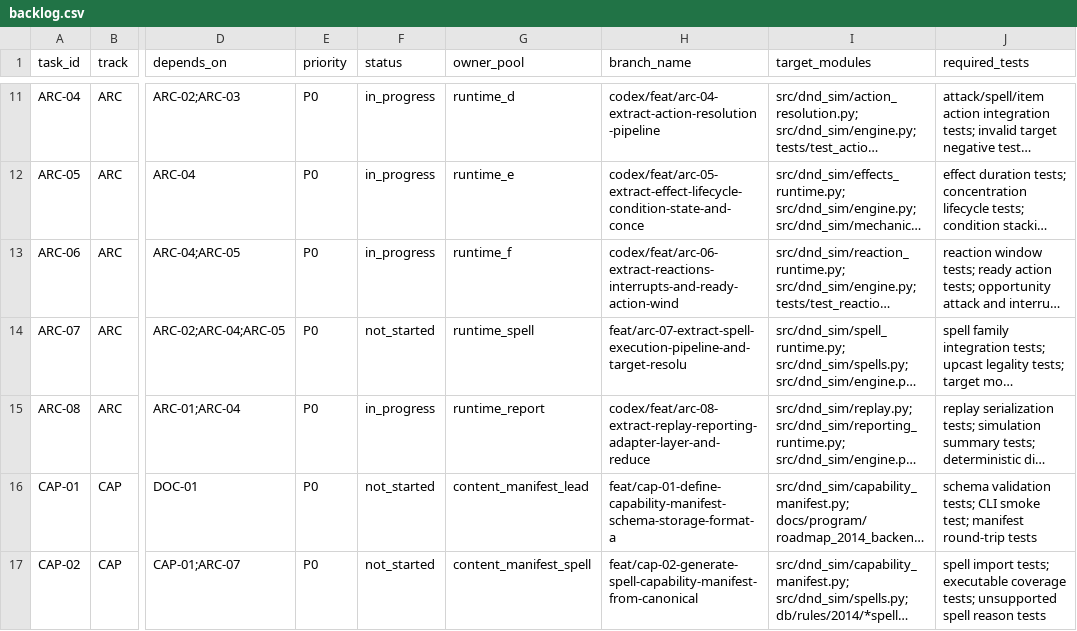
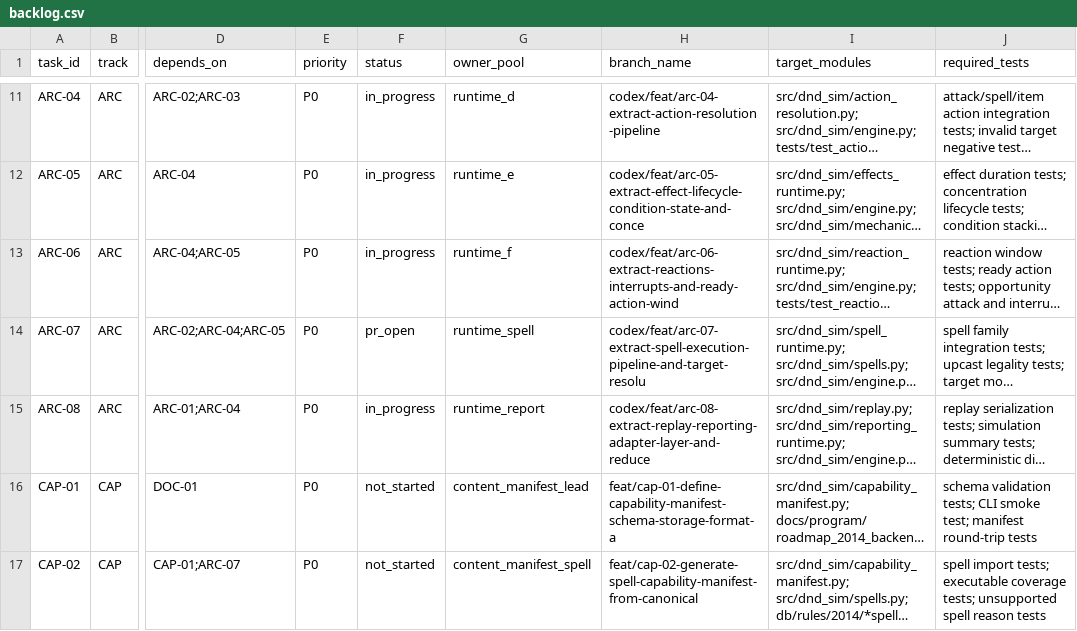
Before and after one commit to rputnam0/dnd_sim, a CSV file: docs/program/backlog.csv, drawn as a sheet; only a part is shown, gaps mark what is left out; long unchanged cells end in …; the diff names each change by its address in the sheet, - before the commit and + after, or states it on an @@ line.

Commit message:
Extract spell runtime pipeline and target adapters

```diff
--- a/docs/program/backlog.csv
+++ b/docs/program/backlog.csv
-F14 (status): not_started
+F14 (status): pr_open
-H14 (branch_name): feat/arc-07-extract-spell-execution-pipeline-and-target-resolu
+H14 (branch_name): codex/feat/arc-07-extract-spell-execution-pipeline-and-target-resolu
```
Also changed, not shown: 6 other files.
